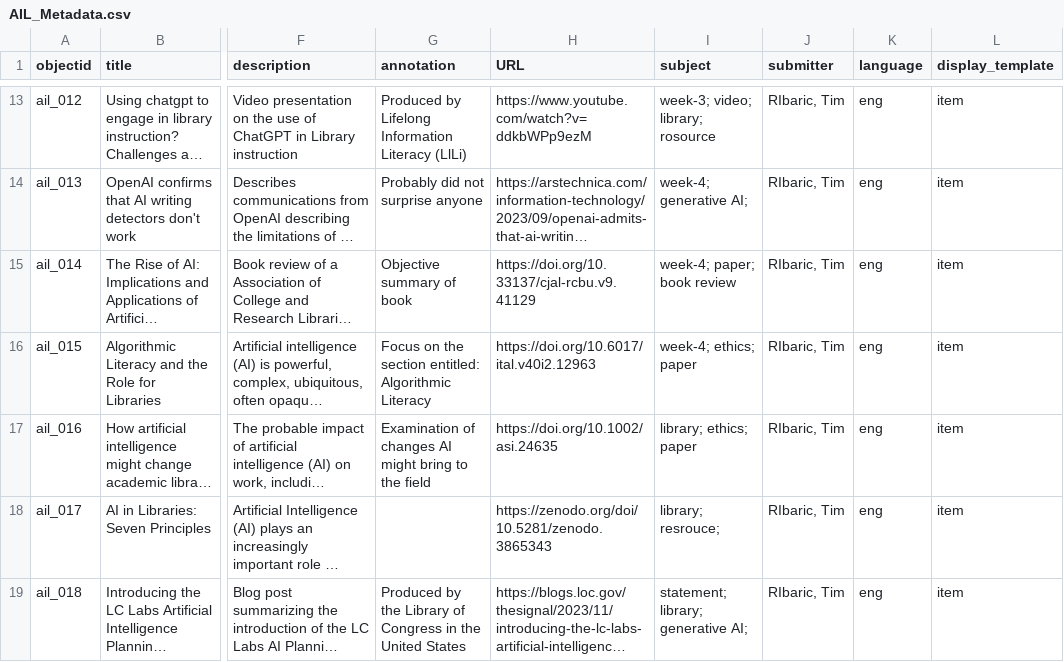
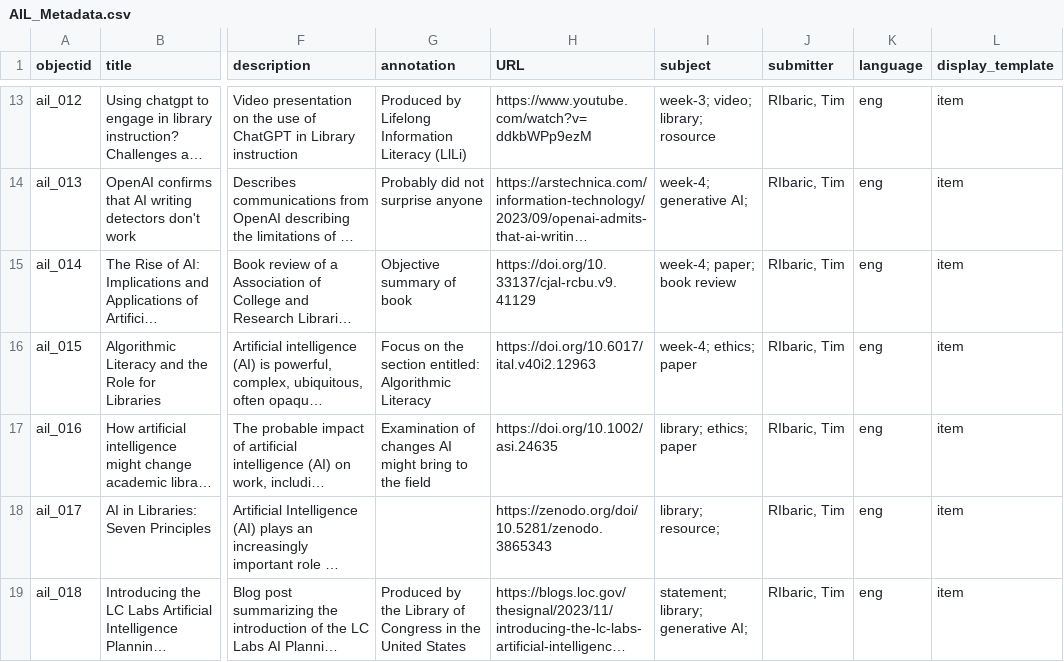
Before and after one commit to elibtronic/AIL_Database, a CSV file: _data/AIL_Metadata.csv, drawn as a sheet; only a part is shown, gaps mark what is left out; long unchanged cells end in …; the diff covers the shown part only; the diff names each change by its address in the sheet, - before the commit and + after, or states it on an @@ line.

```diff
--- a/_data/AIL_Metadata.csv
+++ b/_data/AIL_Metadata.csv
-I18 (subject): library; resrouce;
+I18 (subject): library; resource;
```
Also changed, not shown: 1 added row elsewhere in this file, 1 other file.
